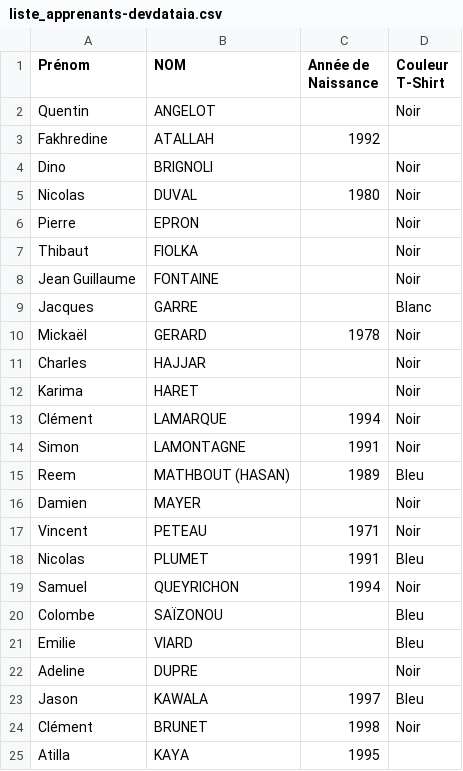
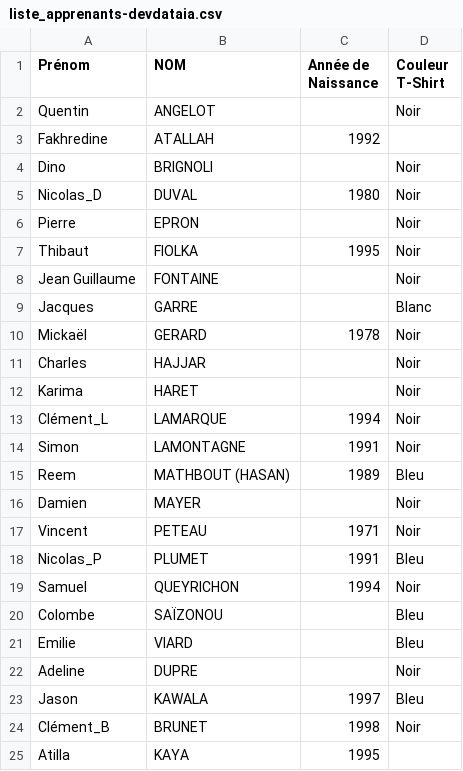
Before and after one commit to JacquesGarre/dash_demo, a CSV file: liste_apprenants-devdataia.csv, drawn as a sheet.

Commit message:
Ajout graph des années de naissance

```diff
--- a/liste_apprenants-devdataia.csv
+++ b/liste_apprenants-devdataia.csv
@@ -4,5 +4,5 @@ Fakhredine;ATALLAH;1992;
 Dino;BRIGNOLI;;Noir
-Nicolas;DUVAL;1980;Noir
+Nicolas_D;DUVAL;1980;Noir
 Pierre;EPRON;;Noir
-Thibaut;FIOLKA;;Noir
+Thibaut;FIOLKA;1995;Noir
 Jean Guillaume;FONTAINE;;Noir
@@ -12,3 +12,3 @@ Charles;HAJJAR;;Noir
 Karima;HARET;;Noir
-Clément;LAMARQUE;1994;Noir
+Clément_L;LAMARQUE;1994;Noir
 Simon;LAMONTAGNE;1991;Noir
@@ -17,3 +17,3 @@ Damien;MAYER;;Noir
 Vincent;PETEAU;1971;Noir
-Nicolas;PLUMET;1991;Bleu
+Nicolas_P;PLUMET;1991;Bleu
 Samuel;QUEYRICHON;1994;Noir
@@ -23,3 +23,3 @@ Adeline;DUPRE;;Noir
 Jason;KAWALA;1997;Bleu
-Clément;BRUNET;1998;Noir
+Clément_B;BRUNET;1998;Noir
 Atilla;KAYA;1995;
```
Also changed, not shown: 1 other file.
